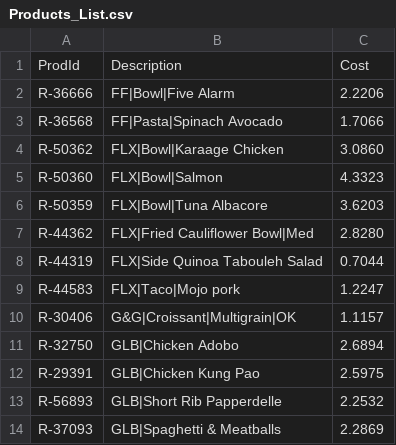
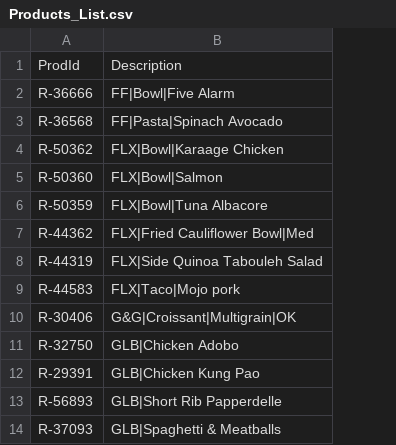
Before and after one commit to silviaaaaaaa/cffs-label, a CSV file: data analysis/data/processed/Products_List.csv, drawn as a sheet; only a part is shown; the diff names each change by its address in the sheet, - before the commit and + after, or states it on an @@ line.

```diff
--- a/data analysis/data/processed/Products_List.csv
+++ b/data analysis/data/processed/Products_List.csv
-column C, rows 1-14: Cost | 2.2206 | 1.7066 | 3.0860 | 4.3323 | 3.6203 | 2.8280 | 0.7044 | 1.2247 | 1.1157 | 2.6894 | 2.5975 | 2.2532 | 2.2869
```
Also changed, not shown: data analysis/data/processed/Ingredients_List.csv, data analysis/data/processed/Items_List.csv, 3 other files.
